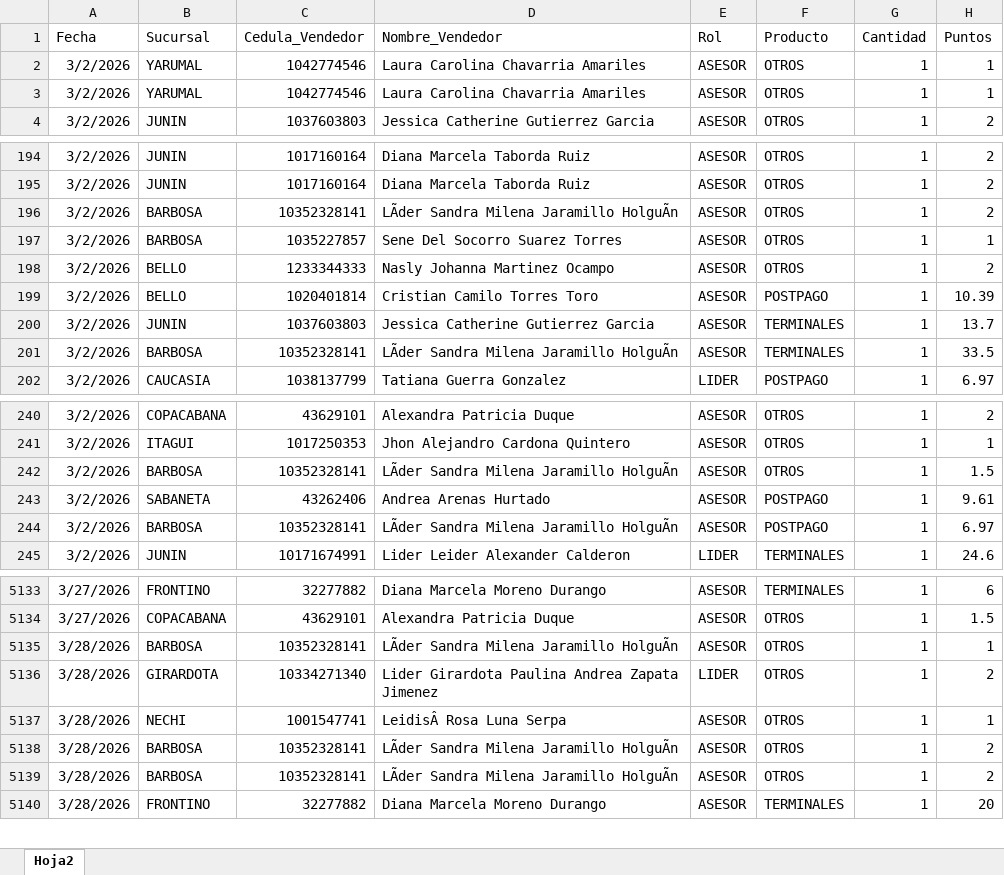
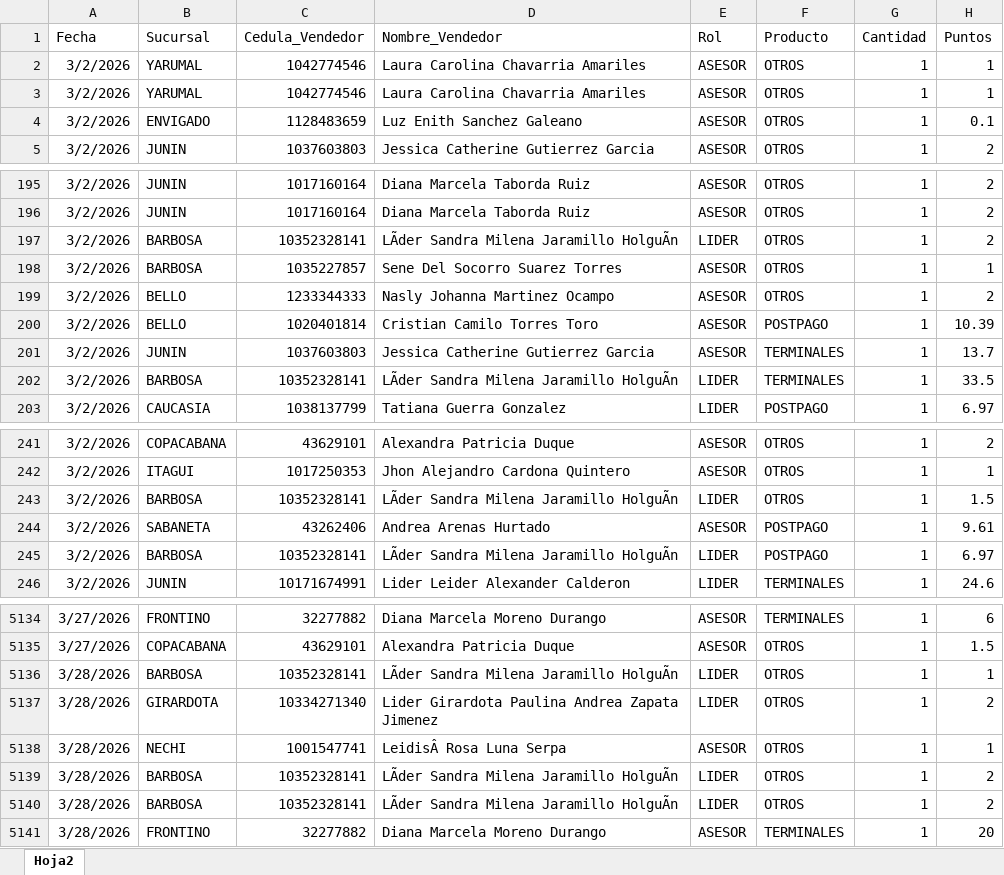
Before and after one commit to Paolam1903/Cierrecomercial, an Excel workbook: data/liquidacion_final.xlsx, sheet Hoja2, drawn as a sheet; only a part is shown, gaps mark what is left out; values as stored, in another font and other column widths than the file's, no borders; addresses are those after the commit; the diff covers the shown part only; the diff names each change by its address in the sheet, - before the commit and + after, or states it on an @@ line.

Commit message:
Add files via upload

```diff
--- a/data/liquidacion_final.xlsx (sheet Hoja2)
+++ b/data/liquidacion_final.xlsx (sheet Hoja2)
+row 4: 3/2/2026 | ENVIGADO | 1128483659 | Luz Enith Sanchez Galeano | ASESOR | OTROS | 1 | 0.1
-E197 (Rol): ASESOR
+E197 (Rol): LIDER
-E202 (Rol): ASESOR
+E202 (Rol): LIDER
-E243 (Rol): ASESOR
+E243 (Rol): LIDER
-E245 (Rol): ASESOR
+E245 (Rol): LIDER
-E5136 (Rol): ASESOR
+E5136 (Rol): LIDER
-E5139:E5140 (Rol): ASESOR
+E5139:E5140 (Rol): LIDER
```
Also changed, not shown: 23 edited cells elsewhere in this sheet.
